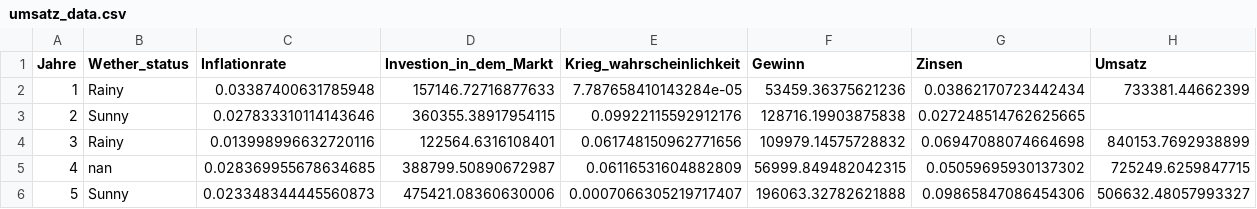
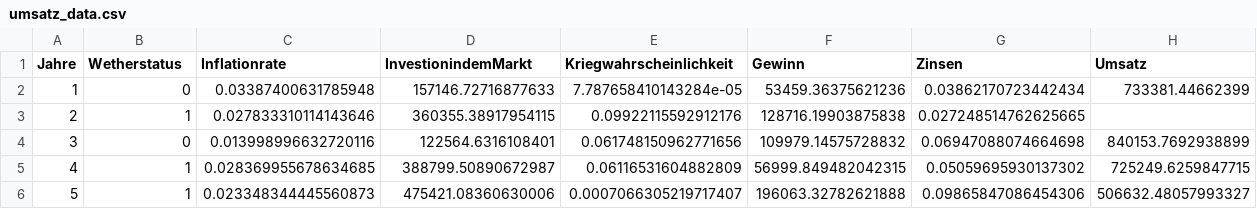
Before and after one commit to alialkhiame/KI_prototyp, a CSV file: umsatz_data.csv, drawn as a sheet.

```diff
--- a/umsatz_data.csv
+++ b/umsatz_data.csv
@@ -1,6 +1,6 @@
-Jahre,Wether_status,Inflationrate,Investion_in_dem_Markt,Krieg_wahrscheinlichkeit,Gewinn,Zinsen,Umsatz
-1,Rainy,0.03387400631785948,157146.72716877633,7.787658410143284e-05,53459.36375621236,0.03862170723442434,733381.44662399
-2,Sunny,0.027833310114143646,360355.38917954115,0.09922115592912176,128716.19903875838,0.027248514762625665,
-3,Rainy,0.013998996632720116,122564.6316108401,0.061748150962771656,109979.14575728832,0.06947088074664698,840153.7692938899
-4,nan,0.028369955678634685,388799.50890672987,0.06116531604882809,56999.849482042315,0.05059695930137302,725249.6259847715
-5,Sunny,0.023348344445560873,475421.08360630006,0.0007066305219717407,196063.32782621888,0.09865847086454306,506632.48057993327
+Jahre,Wetherstatus,Inflationrate,InvestionindemMarkt,Kriegwahrscheinlichkeit,Gewinn,Zinsen,Umsatz
+1,0,0.03387400631785948,157146.72716877633,7.787658410143284e-05,53459.36375621236,0.03862170723442434,733381.44662399
+2,1,0.027833310114143646,360355.38917954115,0.09922115592912176,128716.19903875838,0.027248514762625665,
+3,0,0.013998996632720116,122564.6316108401,0.061748150962771656,109979.14575728832,0.06947088074664698,840153.7692938899
+4,1,0.028369955678634685,388799.50890672987,0.06116531604882809,56999.849482042315,0.05059695930137302,725249.6259847715
+5,1,0.023348344445560873,475421.08360630006,0.0007066305219717407,196063.32782621888,0.09865847086454306,506632.48057993327
```
Also changed, not shown: 4 other files.
